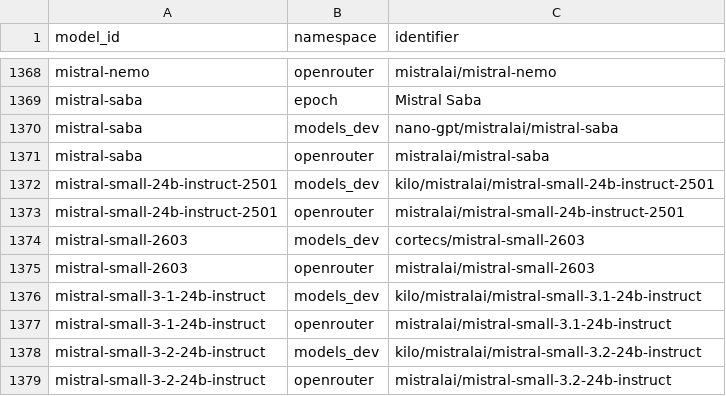
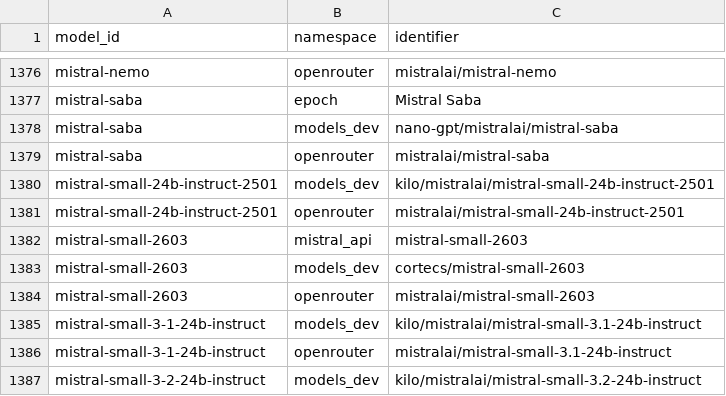
Before and after one commit to YasamanAnsari/llm-ledger, a CSV file: data/core/crosswalk.csv, drawn as a sheet; only a part is shown, gaps mark what is left out; the shorter side is filled out with more unchanged rows; the diff covers the shown part only.

```diff
--- a/data/core/crosswalk.csv
+++ b/data/core/crosswalk.csv
@@ -1373,2 +1381,3 @@ mistral-small-24b-instruct-2501,models_dev,kilo/mistralai/mistral-small-24b-inst
 mistral-small-24b-instruct-2501,openrouter,mistralai/mistral-small-24b-instruct-2501
+mistral-small-2603,mistral_api,mistral-small-2603
 mistral-small-2603,models_dev,cortecs/mistral-small-2603
```
Also changed, not shown: 8 added rows elsewhere in this file, data/core/models.csv, data/generated/llm_ledger_enriched.csv, 10 other files.
